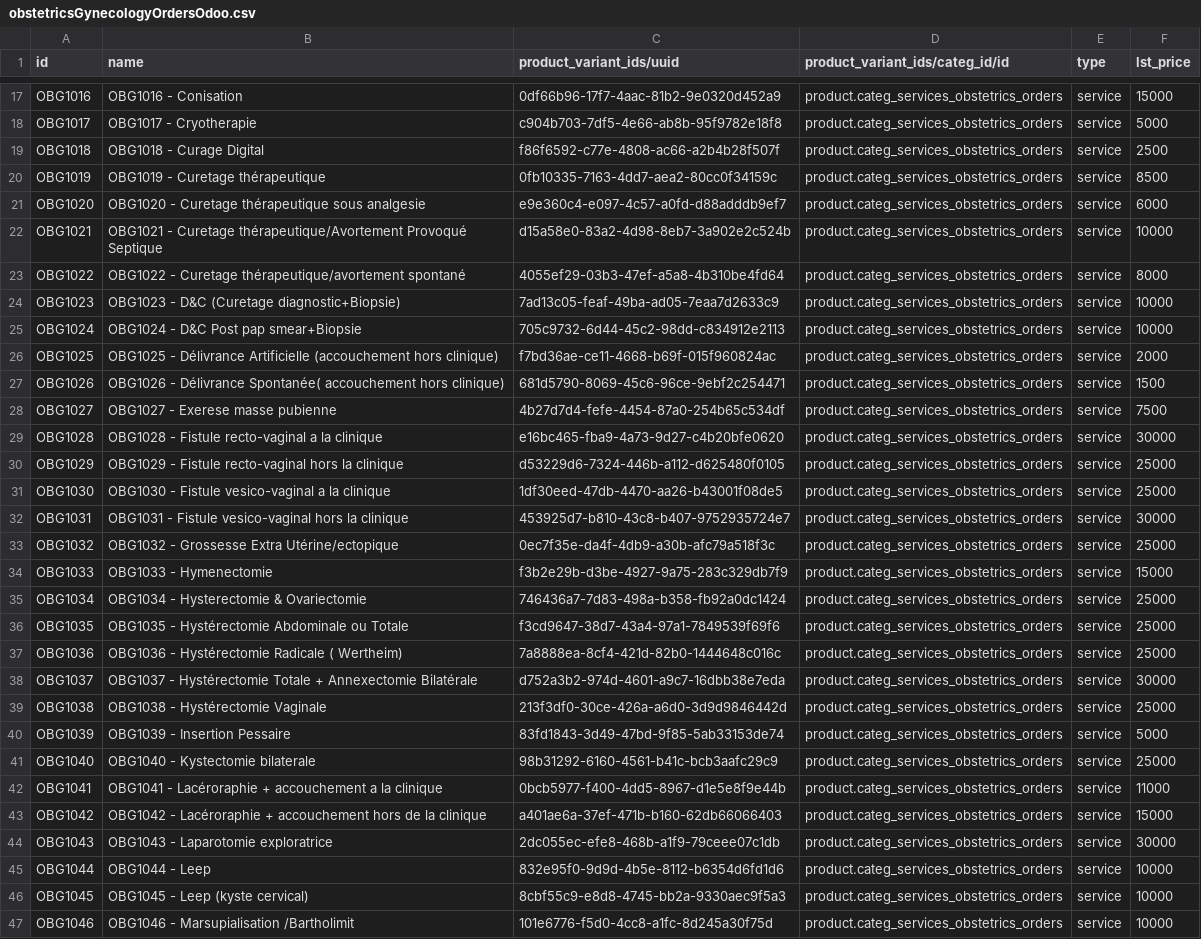
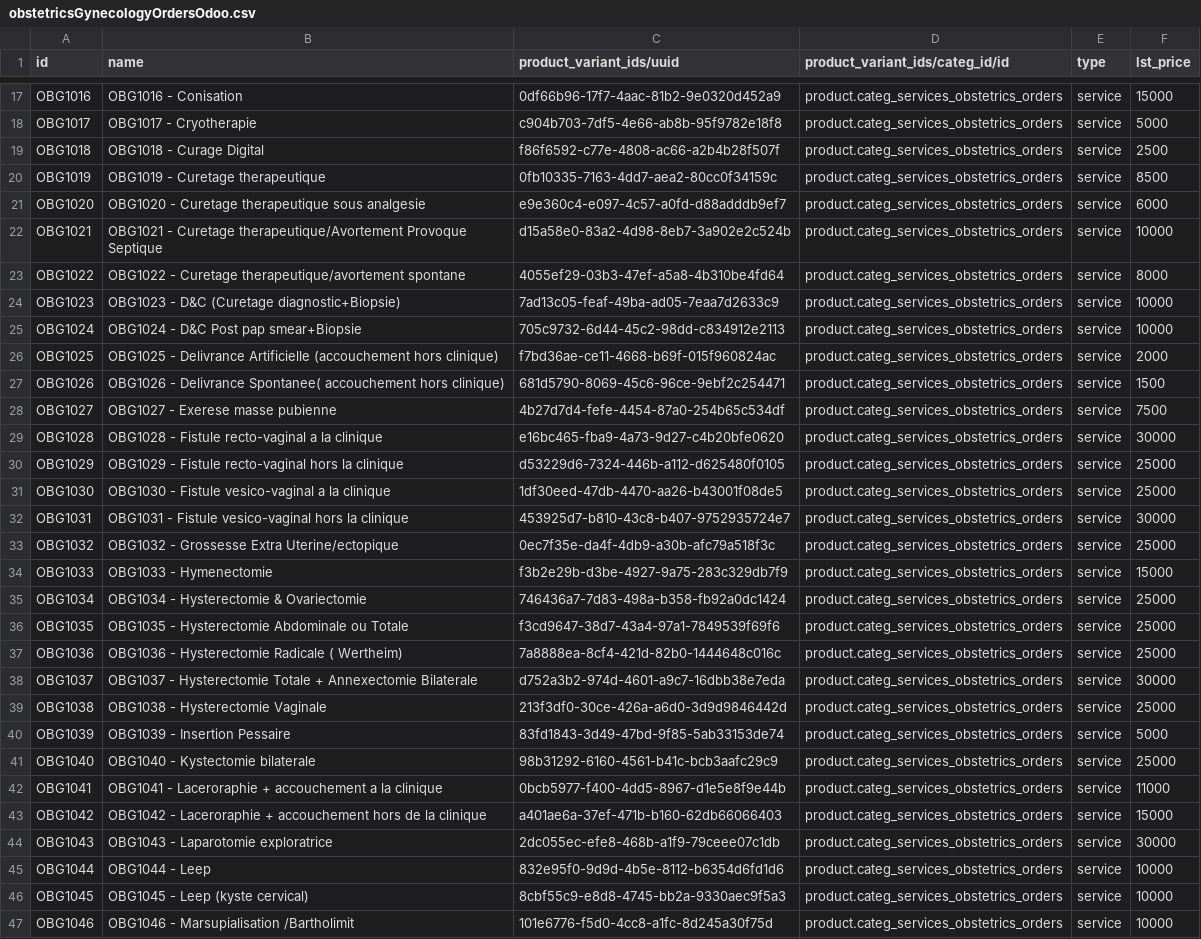
Before and after one commit to mekomsolutions/odoo-config-easydoc, a CSV file: configuration/product/obstetricsGynecologyOrdersOdoo.csv, drawn as a sheet; only a part is shown, gaps mark what is left out; the diff covers the shown part only.

```diff
--- a/configuration/product/obstetricsGynecologyOrdersOdoo.csv
+++ b/configuration/product/obstetricsGynecologyOrdersOdoo.csv
@@ -19,10 +19,10 @@ OBG1017,OBG1017 - Cryotherapie,c904b703-7df5-4e66-ab8b-95f9782e18f8,product.cate
 OBG1018,OBG1018 - Curage Digital,f86f6592-c77e-4808-ac66-a2b4b28f507f,product.categ_services_obstetrics_orders,service,2500
-OBG1019,OBG1019 - Curetage thérapeutique ,0fb10335-7163-4dd7-aea2-80cc0f34159c,product.categ_services_obstetrics_orders,service,8500
-OBG1020,OBG1020 - Curetage thérapeutique sous analgesie,e9e360c4-e097-4c57-a0fd-d88adddb9ef7,product.categ_services_obstetrics_orders,service,6000
-OBG1021,OBG1021 - Curetage thérapeutique/Avortement Provoqué Septique,d15a58e0-83a2-4d98-8eb7-3a902e2c524b,product.categ_services_obstetrics_orders,service,10000
-OBG1022,OBG1022 - Curetage thérapeutique/avortement spontané,4055ef29-03b3-47ef-a5a8-4b310be4fd64,product.categ_services_obstetrics_orders,service,8000
+OBG1019,OBG1019 - Curetage therapeutique ,0fb10335-7163-4dd7-aea2-80cc0f34159c,product.categ_services_obstetrics_orders,service,8500
+OBG1020,OBG1020 - Curetage therapeutique sous analgesie,e9e360c4-e097-4c57-a0fd-d88adddb9ef7,product.categ_services_obstetrics_orders,service,6000
+OBG1021,OBG1021 - Curetage therapeutique/Avortement Provoque Septique,d15a58e0-83a2-4d98-8eb7-3a902e2c524b,product.categ_services_obstetrics_orders,service,10000
+OBG1022,OBG1022 - Curetage therapeutique/avortement spontane,4055ef29-03b3-47ef-a5a8-4b310be4fd64,product.categ_services_obstetrics_orders,service,8000
 OBG1023,OBG1023 - D&C (Curetage diagnostic+Biopsie),7ad13c05-feaf-49ba-ad05-7eaa7d2633c9,product.categ_services_obstetrics_orders,service,10000
 OBG1024,OBG1024 - D&C Post pap smear+Biopsie,705c9732-6d44-45c2-98dd-c834912e2113,product.categ_services_obstetrics_orders,service,10000
-OBG1025,OBG1025 - Délivrance Artificielle (accouchement hors clinique),f7bd36ae-ce11-4668-b69f-015f960824ac,product.categ_services_obstetrics_orders,service,2000
-OBG1026,OBG1026 - Délivrance Spontanée( accouchement hors clinique),681d5790-8069-45c6-96ce-9ebf2c254471,product.categ_services_obstetrics_orders,service,1500
+OBG1025,OBG1025 - Delivrance Artificielle (accouchement hors clinique),f7bd36ae-ce11-4668-b69f-015f960824ac,product.categ_services_obstetrics_orders,service,2000
+OBG1026,OBG1026 - Delivrance Spontanee( accouchement hors clinique),681d5790-8069-45c6-96ce-9ebf2c254471,product.categ_services_obstetrics_orders,service,1500
 OBG1027,OBG1027 - Exerese masse pubienne,4b27d7d4-fefe-4454-87a0-254b65c534df,product.categ_services_obstetrics_orders,service,7500
@@ -32,13 +32,13 @@ OBG1030,OBG1030 - Fistule vesico-vaginal a la clinique,1df30eed-47db-4470-aa26-b
 OBG1031,OBG1031 - Fistule vesico-vaginal hors la clinique,453925d7-b810-43c8-b407-9752935724e7,product.categ_services_obstetrics_orders,service,30000
-OBG1032,OBG1032 - Grossesse Extra Utérine/ectopique,0ec7f35e-da4f-4db9-a30b-afc79a518f3c,product.categ_services_obstetrics_orders,service,25000
+OBG1032,OBG1032 - Grossesse Extra Uterine/ectopique,0ec7f35e-da4f-4db9-a30b-afc79a518f3c,product.categ_services_obstetrics_orders,service,25000
 OBG1033,OBG1033 - Hymenectomie,f3b2e29b-d3be-4927-9a75-283c329db7f9,product.categ_services_obstetrics_orders,service,15000
 OBG1034,OBG1034 - Hysterectomie & Ovariectomie,746436a7-7d83-498a-b358-fb92a0dc1424,product.categ_services_obstetrics_orders,service,25000
-OBG1035,OBG1035 - Hystérectomie Abdominale ou Totale,f3cd9647-38d7-43a4-97a1-7849539f69f6,product.categ_services_obstetrics_orders,service,25000
-OBG1036,OBG1036 - Hystérectomie Radicale ( Wertheim),7a8888ea-8cf4-421d-82b0-1444648c016c,product.categ_services_obstetrics_orders,service,25000
-OBG1037,OBG1037 - Hystérectomie Totale + Annexectomie Bilatérale,d752a3b2-974d-4601-a9c7-16dbb38e7eda,product.categ_services_obstetrics_orders,service,30000
-OBG1038,OBG1038 - Hystérectomie Vaginale,213f3df0-30ce-426a-a6d0-3d9d9846442d,product.categ_services_obstetrics_orders,service,25000
+OBG1035,OBG1035 - Hysterectomie Abdominale ou Totale,f3cd9647-38d7-43a4-97a1-7849539f69f6,product.categ_services_obstetrics_orders,service,25000
+OBG1036,OBG1036 - Hysterectomie Radicale ( Wertheim),7a8888ea-8cf4-421d-82b0-1444648c016c,product.categ_services_obstetrics_orders,service,25000
+OBG1037,OBG1037 - Hysterectomie Totale + Annexectomie Bilaterale,d752a3b2-974d-4601-a9c7-16dbb38e7eda,product.categ_services_obstetrics_orders,service,30000
+OBG1038,OBG1038 - Hysterectomie Vaginale,213f3df0-30ce-426a-a6d0-3d9d9846442d,product.categ_services_obstetrics_orders,service,25000
 OBG1039,OBG1039 - Insertion Pessaire,83fd1843-3d49-47bd-9f85-5ab33153de74,product.categ_services_obstetrics_orders,service,5000
 OBG1040,OBG1040 - Kystectomie bilaterale,98b31292-6160-4561-b41c-bcb3aafc29c9,product.categ_services_obstetrics_orders,service,25000
-OBG1041,OBG1041 - Lacéroraphie + accouchement a la clinique,0bcb5977-f400-4dd5-8967-d1e5e8f9e44b,product.categ_services_obstetrics_orders,service,11000
-OBG1042,OBG1042 - Lacéroraphie + accouchement hors de la clinique,a401ae6a-37ef-471b-b160-62db66066403,product.categ_services_obstetrics_orders,service,15000
+OBG1041,OBG1041 - Laceroraphie + accouchement a la clinique,0bcb5977-f400-4dd5-8967-d1e5e8f9e44b,product.categ_services_obstetrics_orders,service,11000
+OBG1042,OBG1042 - Laceroraphie + accouchement hors de la clinique,a401ae6a-37ef-471b-b160-62db66066403,product.categ_services_obstetrics_orders,service,15000
 OBG1043,OBG1043 - Laparotomie exploratrice,2dc055ec-efe8-468b-a1f9-79ceee07c1db,product.categ_services_obstetrics_orders,service,30000
```
Also changed, not shown: 8 edited cells elsewhere in this file, configuration/product/generalSurgeryOrdersOdoo.csv, configuration/product/orthodpecisAndTraumatologyOrdersOdoo.csv, 10 other files.
